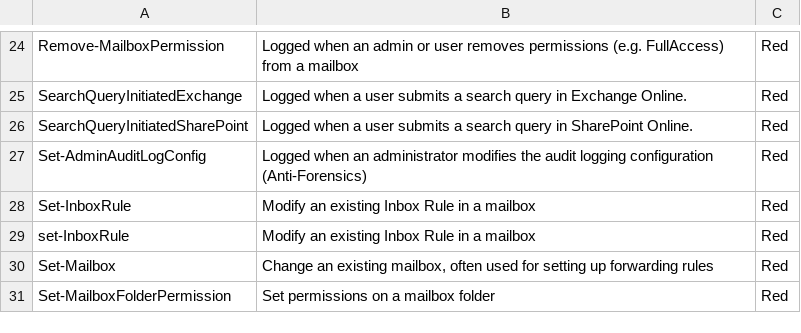
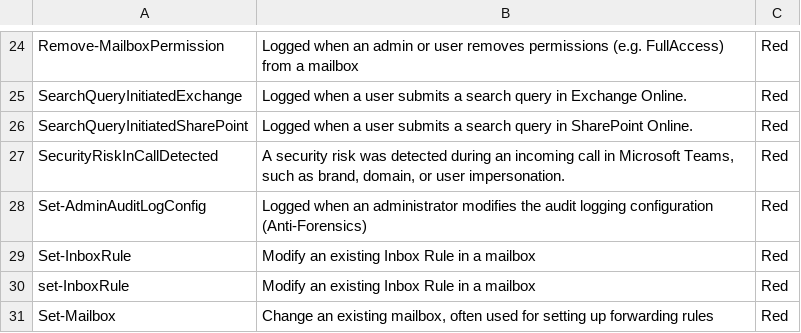
Before and after one commit to LETHAL-FORENSICS/Microsoft-Analyzer-Suite, a CSV file: Blacklists/Operation-Blacklist.csv, drawn as a sheet; only a part is shown, gaps mark what is left out; the shorter side is filled out with more unchanged rows.

Commit message:
2026-06-20

```diff
--- a/Blacklists/Operation-Blacklist.csv
+++ b/Blacklists/Operation-Blacklist.csv
@@ -26,2 +26,3 @@
 "SearchQueryInitiatedSharePoint","Logged when a user submits a search query in SharePoint Online.","Red"
+"SecurityRiskInCallDetected","A security risk was detected during an incoming call in Microsoft Teams, such as brand, domain, or user impersonation.","Red"
 "Set-AdminAuditLogConfig","Logged when an administrator modifies the audit logging configuration (Anti-Forensics)","Red"
```
